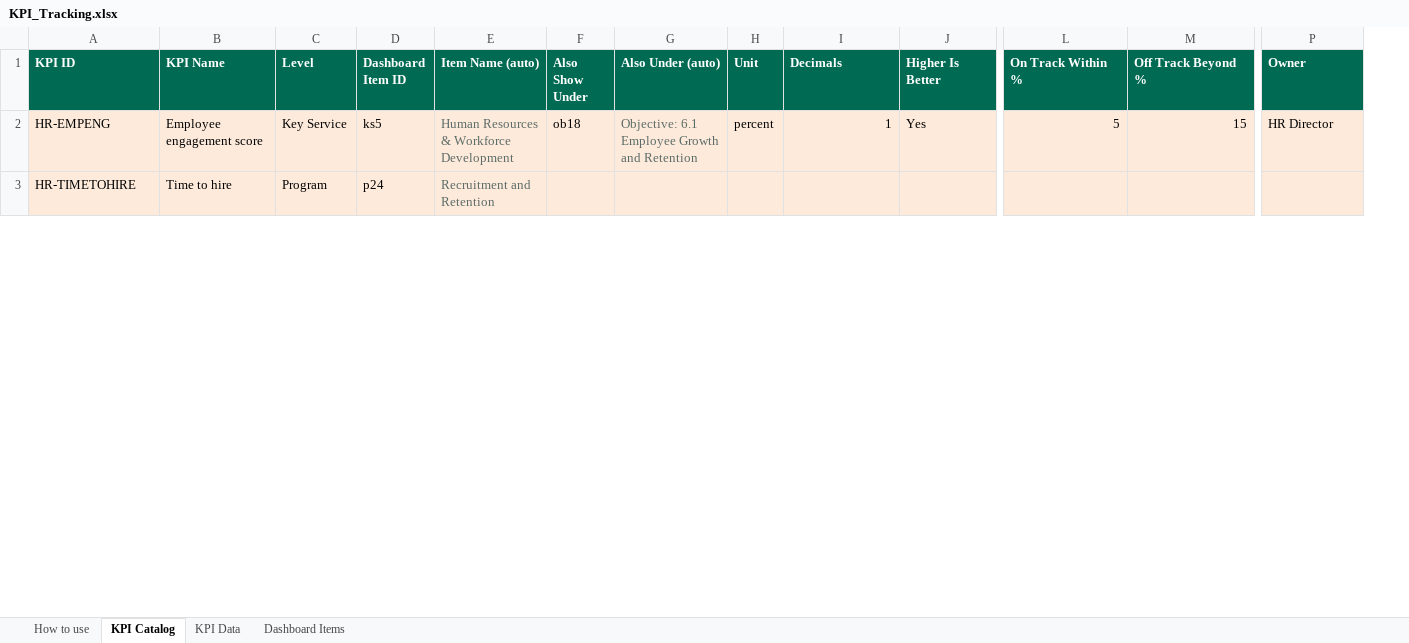
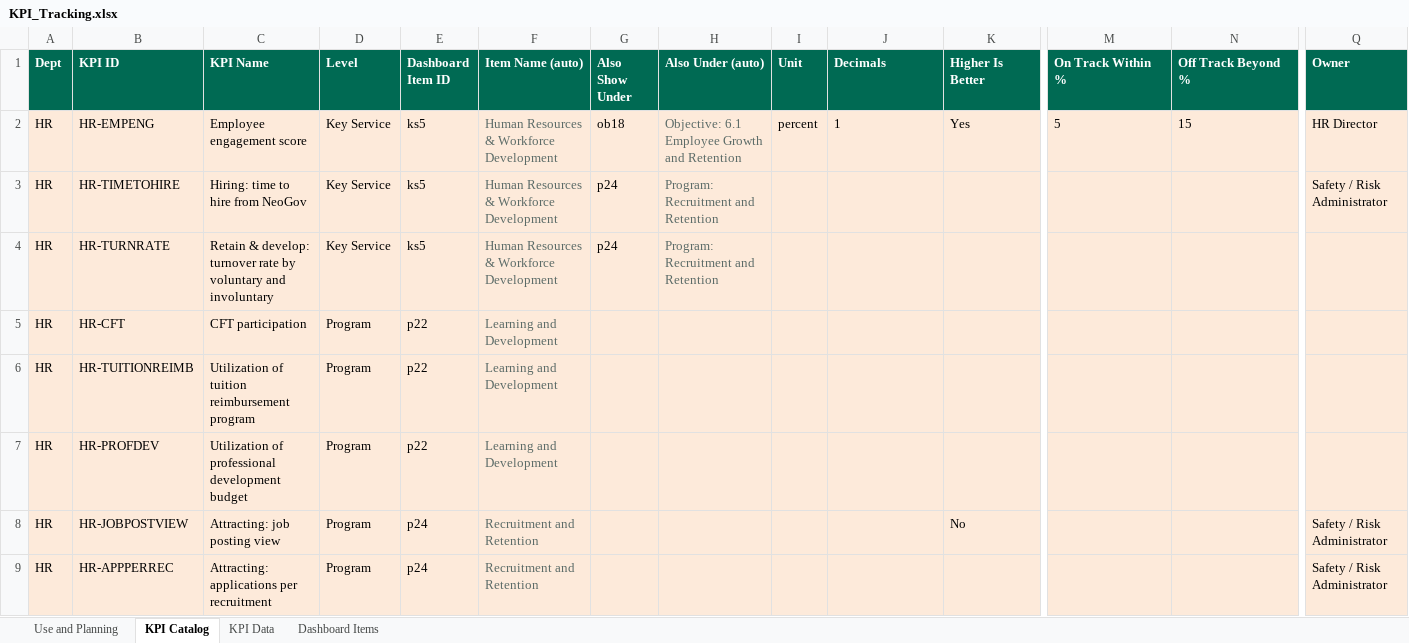
Before and after one commit to marycathrynlord-test/CoD_PerformanceDash_External, an Excel workbook: KPI_Tracking.xlsx, sheet KPI Catalog, drawn as a sheet; only a part is shown, gaps mark what is left out; values as stored, in another font and other column widths than the file's, no borders; addresses are those after the commit; rows hold the shown columns only; the diff covers the shown part only; the diff names each change by its address in the sheet, - before the commit and + after, or states it on an @@ line.

```diff
--- a/KPI_Tracking.xlsx (sheet KPI Catalog)
+++ b/KPI_Tracking.xlsx (sheet KPI Catalog)
-sheet tab: How to use
+sheet tab: Use and Planning
+column A (Dept), rows 2-3: HR | HR
-J2 alignment: right
+J2 alignment: left
-M2:N2 alignment: right
+M2:N2 alignment: left
-C3 (KPI Name): Time to hire
+C3 (KPI Name): Hiring: time to hire from NeoGov
-D3 (Level): Program
+D3 (Level): Key Service
-E3 (Dashboard Item ID): p24
+E3 (Dashboard Item ID): ks5
-F3 (Item Name (auto)): Recruitment and Retention
+F3 (Item Name (auto)): Human Resources & Workforce Development
-G3 (Also Show Under): (empty)
+G3 (Also Show Under): p24
-H3 (Also Under (auto)): (empty)
+H3 (Also Under (auto)): Program: Recruitment and Retention
-Q3 (Owner): (empty)
+Q3 (Owner): Safety / Risk Administrator
+row 4: HR | HR-TURNRATE | Retain & develop: turnover rate by voluntary and involuntary | Key Service | ks5 | Human Resources & Workforce Development | p24 | Program: Recruitment and Retention
+row 5: HR | HR-CFT | CFT participation | Program | p22 | Learning and Development
+row 6: HR | HR-TUITIONREIMB | Utilization of tuition reimbursement program | Program | p22 | Learning and Development
+row 7: HR | HR-PROFDEV | Utilization of professional development budget | Program | p22 | Learning and Development
+row 8: HR | HR-JOBPOSTVIEW | Attracting: job posting view | Program | p24 | Recruitment and Retention |  |  |  |  | No |  |  | Safety / Risk Administrator
+row 9: HR | HR-APPPERREC | Attracting: applications per recruitment | Program | p24 | Recruitment and Retention |  |  |  |  |  |  |  | Safety / Risk Administrator
```
Also changed, not shown: 60 added rows, 2 removed rows, 36 edited cells and cell formats elsewhere in this sheet, sheet KPI Data, sheet Use and Planning, sheet Dashboard Items, formulas that keep their value, 3 other files.
